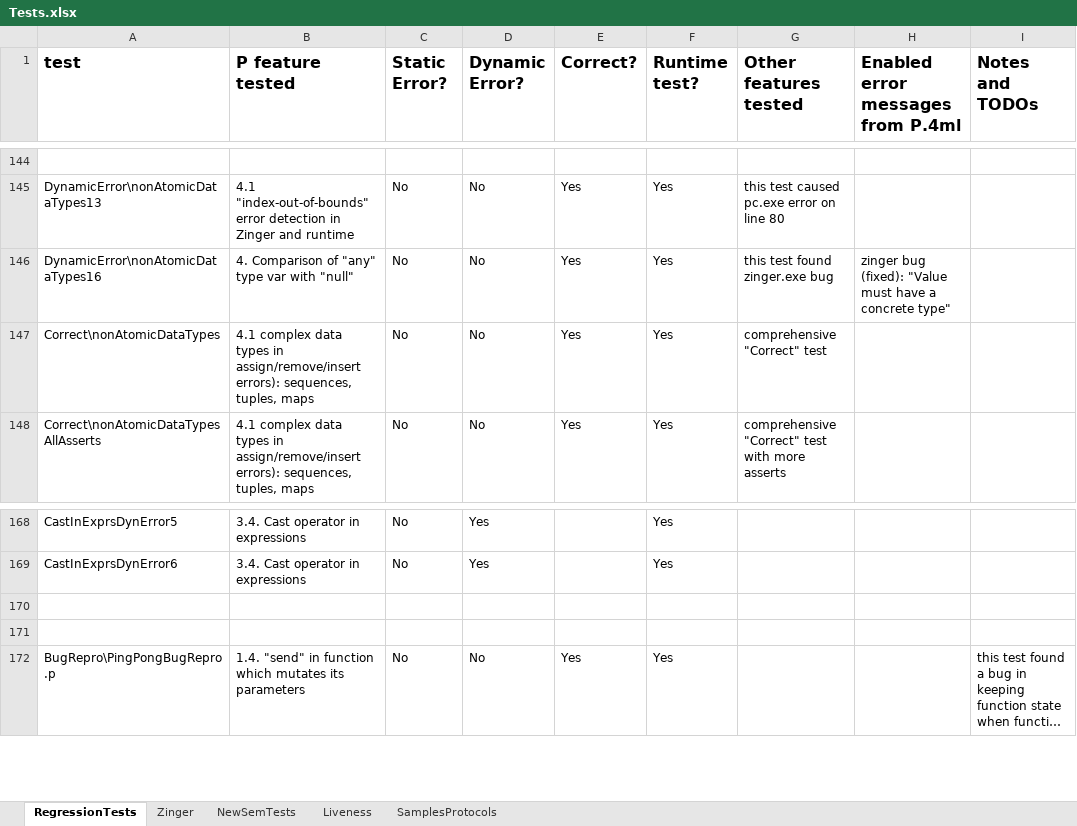
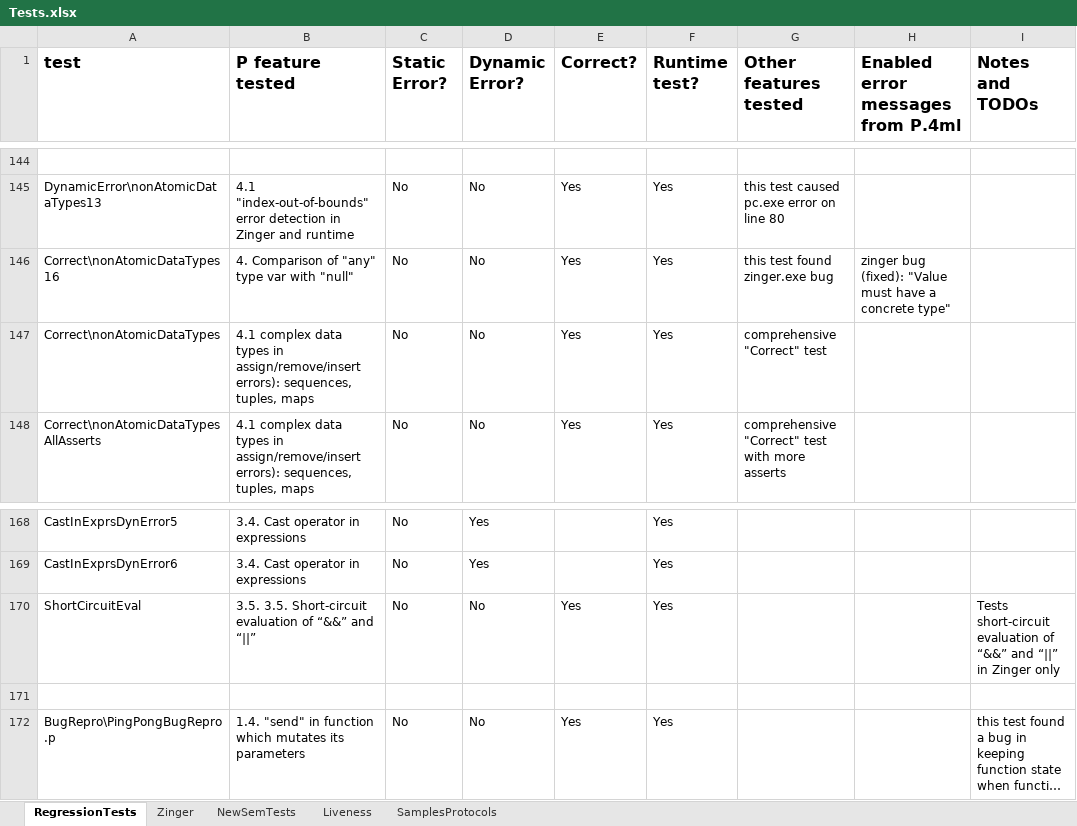
Before and after one commit to p-org/P, an Excel workbook: Doc/TestDocs/Tests.xlsx, sheet RegressionTests, drawn as a sheet; only a part is shown, gaps mark what is left out; long unchanged cells end in …; values as stored, in another font and other column widths than the file's, no borders; the diff names each change by its address in the sheet, - before the commit and + after, or states it on an @@ line.

Commit message:
added tests: for short-circuit eval of && and ||; for "-m" option in Zinger

```diff
--- a/Doc/TestDocs/Tests.xlsx (sheet RegressionTests)
+++ b/Doc/TestDocs/Tests.xlsx (sheet RegressionTests)
-A146 (test): DynamicError\nonAtomicDataTypes16
+A146 (test): Correct\nonAtomicDataTypes16
-row 170: (empty)
+row 170: ShortCircuitEval | 3.5. 3.5. Short-circuit evaluation of “&&” and “||” | No | No | Yes | Yes |  |  | Tests short-circuit evaluation of “&&” and “||” in Zinger only
```
Also changed, not shown: sheet Zinger, 22 other files.
